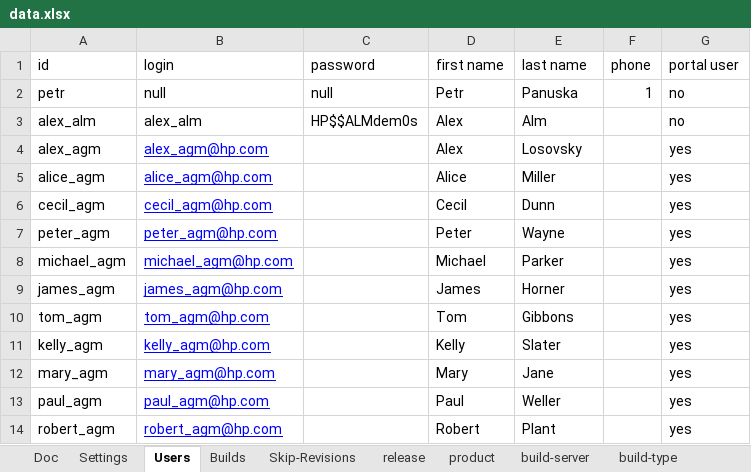
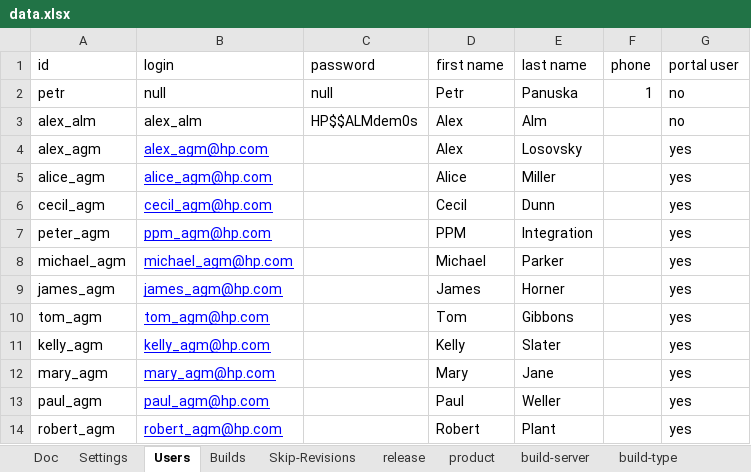
Before and after one commit to pe-pan/agm-data-generator, an Excel workbook: src/main/resources/data.xlsx, sheet Users, drawn as a sheet; values as stored, in another font and other column widths than the file's, no borders; the diff names each change by its address in the sheet, - before the commit and + after, or states it on an @@ line.

Commit message:
REQ: Support for AgM/PPM demos (user peter_agm@hp.com replaced by ppm_agm@hp.com)

```diff
--- a/src/main/resources/data.xlsx (sheet Users)
+++ b/src/main/resources/data.xlsx (sheet Users)
-B7 (login): peter_agm@hp.com
+B7 (login): ppm_agm@hp.com
-D7 (first name): Peter
+D7 (first name): PPM
-E7 (last name): Wayne
+E7 (last name): Integration
```
Also changed, not shown: sheet project-task.
